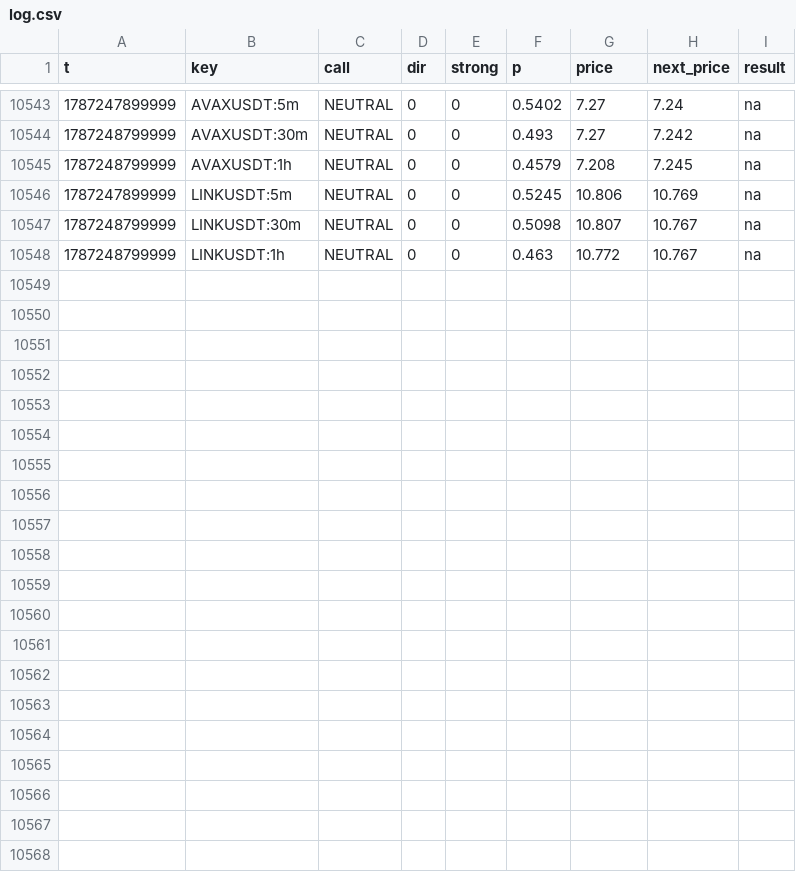
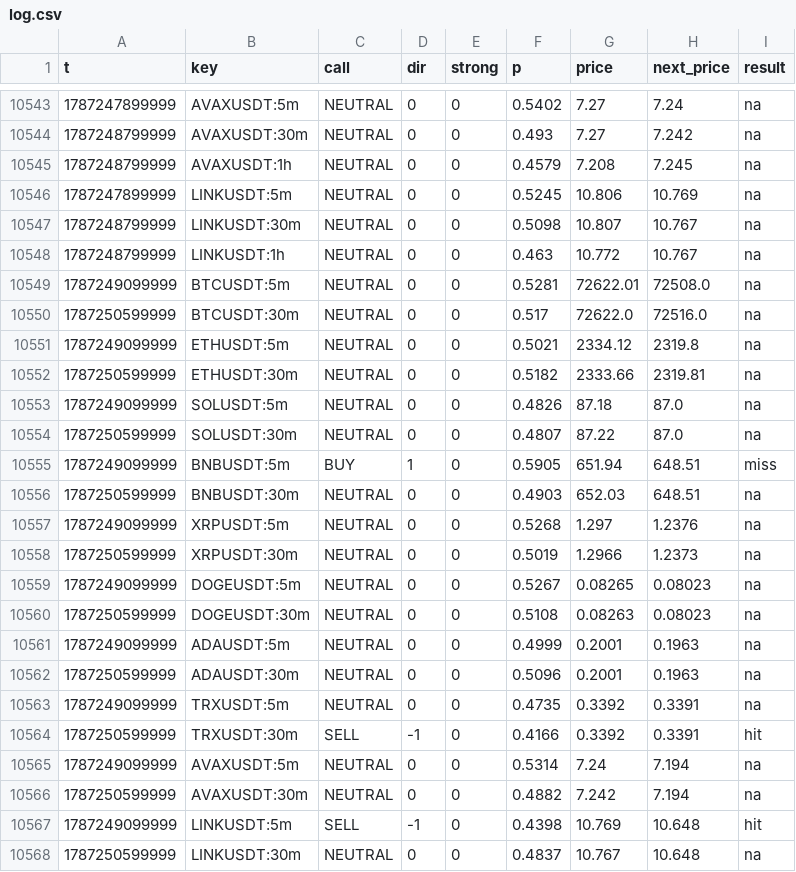
Before and after one commit to sharkcrack999/sig, a CSV file: log.csv, drawn as a sheet; only a part is shown, gaps mark what is left out.

```diff
--- a/log.csv
+++ b/log.csv
@@ -10548 +10548,21 @@ t,key,call,dir,strong,p,price,next_price,result
 1787248799999,LINKUSDT:1h,NEUTRAL,0,0,0.463,10.772,10.767,na
+1787249099999,BTCUSDT:5m,NEUTRAL,0,0,0.5281,72622.01,72508.0,na
+1787250599999,BTCUSDT:30m,NEUTRAL,0,0,0.517,72622.0,72516.0,na
+1787249099999,ETHUSDT:5m,NEUTRAL,0,0,0.5021,2334.12,2319.8,na
+1787250599999,ETHUSDT:30m,NEUTRAL,0,0,0.5182,2333.66,2319.81,na
+1787249099999,SOLUSDT:5m,NEUTRAL,0,0,0.4826,87.18,87.0,na
+1787250599999,SOLUSDT:30m,NEUTRAL,0,0,0.4807,87.22,87.0,na
+1787249099999,BNBUSDT:5m,BUY,1,0,0.5905,651.94,648.51,miss
+1787250599999,BNBUSDT:30m,NEUTRAL,0,0,0.4903,652.03,648.51,na
+1787249099999,XRPUSDT:5m,NEUTRAL,0,0,0.5268,1.297,1.2376,na
+1787250599999,XRPUSDT:30m,NEUTRAL,0,0,0.5019,1.2966,1.2373,na
+1787249099999,DOGEUSDT:5m,NEUTRAL,0,0,0.5267,0.08265,0.08023,na
+1787250599999,DOGEUSDT:30m,NEUTRAL,0,0,0.5108,0.08263,0.08023,na
+1787249099999,ADAUSDT:5m,NEUTRAL,0,0,0.4999,0.2001,0.1963,na
+1787250599999,ADAUSDT:30m,NEUTRAL,0,0,0.5096,0.2001,0.1963,na
+1787249099999,TRXUSDT:5m,NEUTRAL,0,0,0.4735,0.3392,0.3391,na
+1787250599999,TRXUSDT:30m,SELL,-1,0,0.4166,0.3392,0.3391,hit
+1787249099999,AVAXUSDT:5m,NEUTRAL,0,0,0.5314,7.24,7.194,na
+1787250599999,AVAXUSDT:30m,NEUTRAL,0,0,0.4882,7.242,7.194,na
+1787249099999,LINKUSDT:5m,SELL,-1,0,0.4398,10.769,10.648,hit
+1787250599999,LINKUSDT:30m,NEUTRAL,0,0,0.4837,10.767,10.648,na
```
Also changed, not shown: 2 other files.
